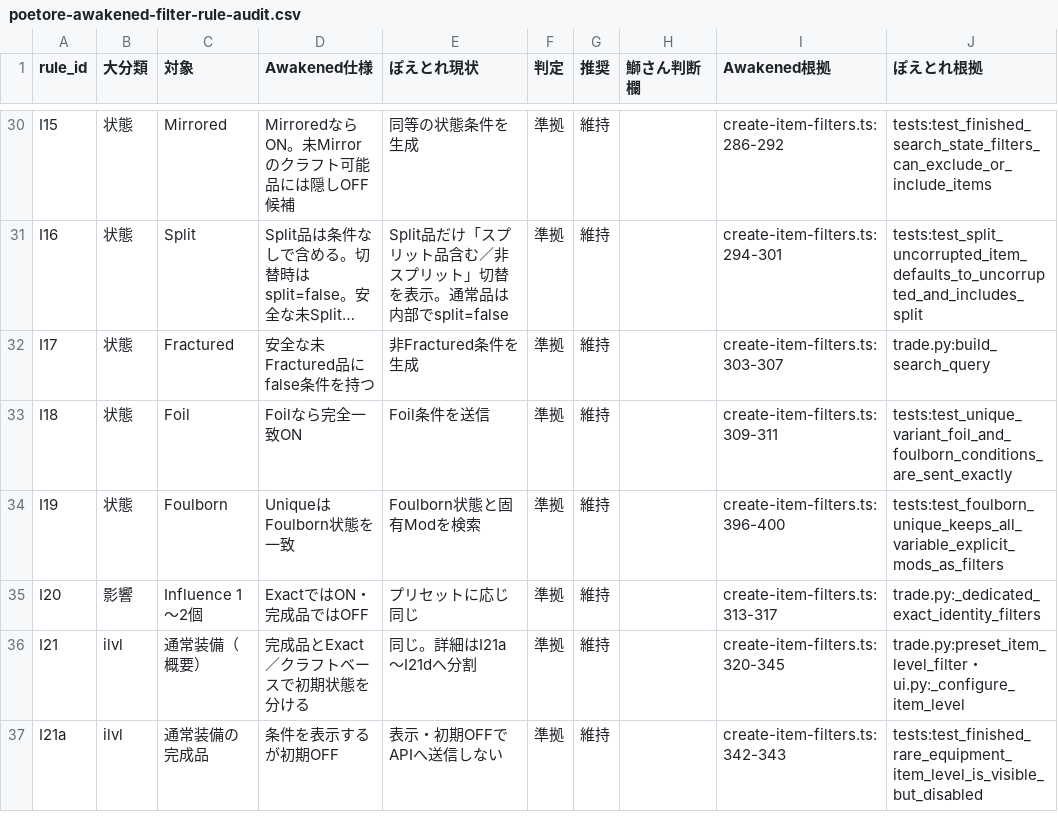
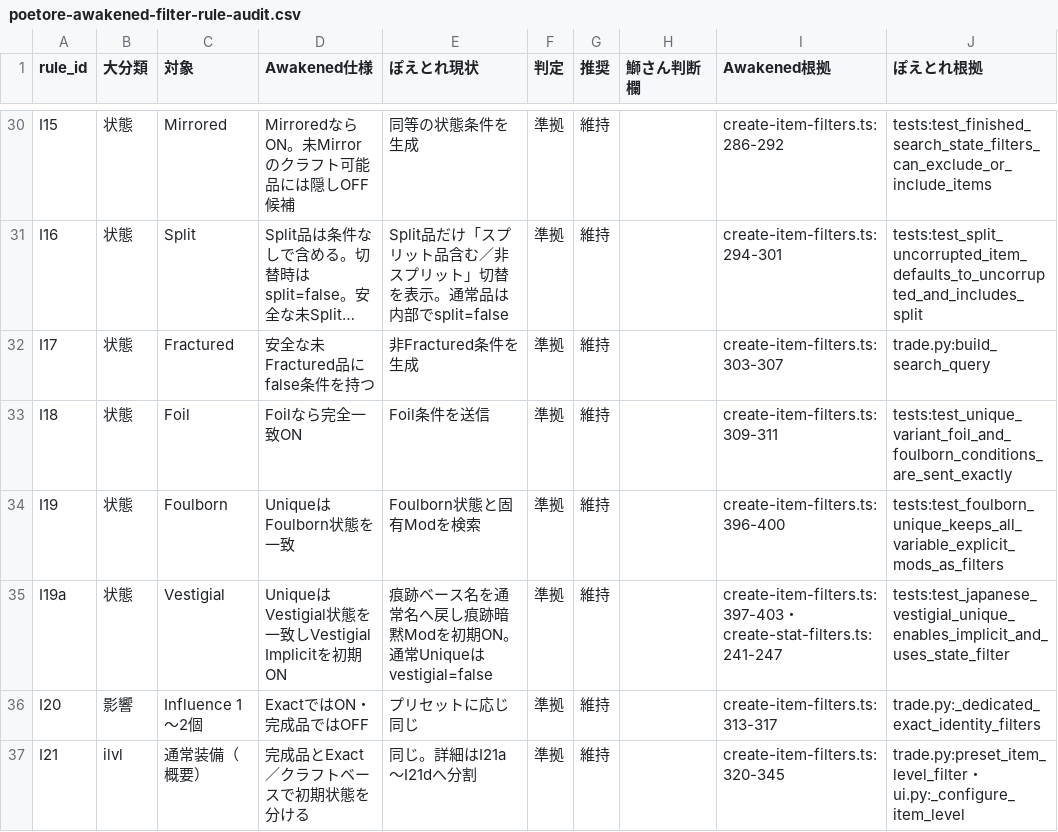
Before and after one commit to buri34/poenavi, a CSV file: docs/poetore-awakened-filter-rule-audit.csv, drawn as a sheet; only a part is shown, gaps mark what is left out; the shorter side is filled out with more unchanged rows; long unchanged cells end in ….

Commit message:
Add Vestigial unique trade support

```diff
--- a/docs/poetore-awakened-filter-rule-audit.csv
+++ b/docs/poetore-awakened-filter-rule-audit.csv
@@ -34,2 +34,3 @@ I18,状態,Foil,Foilなら完全一致ON,Foil条件を送信,準拠,維持,,crea
 I19,状態,Foulborn,UniqueはFoulborn状態を一致,Foulborn状態と固有Modを検索,準拠,維持,,create-item-filters.ts:396-400,tests:test_foulborn_unique_keeps_all_variable_explicit_mods_as_filters
+I19a,状態,Vestigial,UniqueはVestigial状態を一致しVestigial Implicitを初期ON,痕跡ベース名を通常名へ戻し痕跡暗黙Modを初期ON。通常Uniqueはvestigial=false,準拠,維持,,create-item-filters.ts:397-403・create-stat-filters.ts:241-247,tests:test_japanese_vestigial_unique_enables_implicit_and_uses_state_filter
 I20,影響,Influence 1～2個,ExactではON・完成品ではOFF,プリセットに応じ同じ,準拠,維持,,create-item-filters.ts:313-317,trade.py:_dedicated_exact_identity_filters
```
Also changed, not shown: 8 other files.
